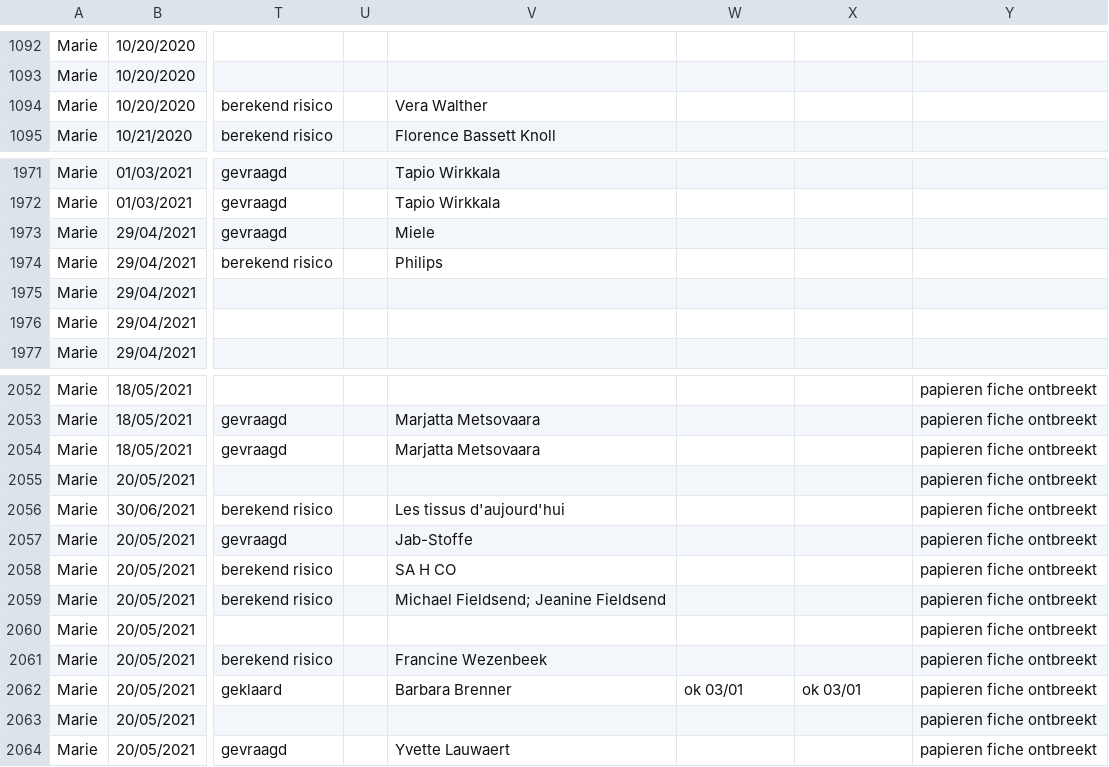
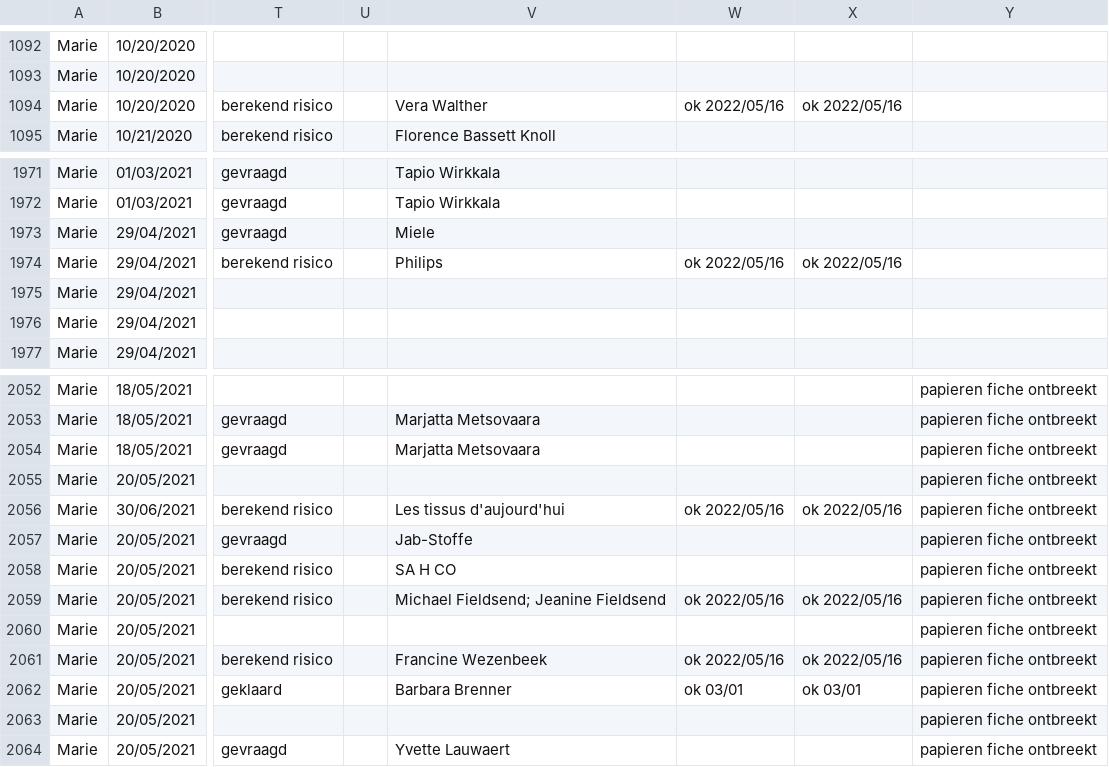
Before and after one commit to DesignMuseumGent/flat-voortgang, a CSV file: voortgang.csv, drawn as a sheet; only a part is shown, gaps mark what is left out; the diff covers the shown part only; the diff names each change by its address in the sheet, - before the commit and + after, or states it on an @@ line.

```diff
--- a/voortgang.csv
+++ b/voortgang.csv
-W1094: (empty)
+W1094: ok 2022/05/16
-X1094: (empty)
+X1094: ok 2022/05/16
-W1974: (empty)
+W1974: ok 2022/05/16
-X1974: (empty)
+X1974: ok 2022/05/16
-W2056: (empty)
+W2056: ok 2022/05/16
-X2056: (empty)
+X2056: ok 2022/05/16
-W2059: (empty)
+W2059: ok 2022/05/16
-X2059: (empty)
+X2059: ok 2022/05/16
-W2061: (empty)
+W2061: ok 2022/05/16
-X2061: (empty)
+X2061: ok 2022/05/16
```
Also changed, not shown: 31 moved rows and 75 edited cells elsewhere in this file.
